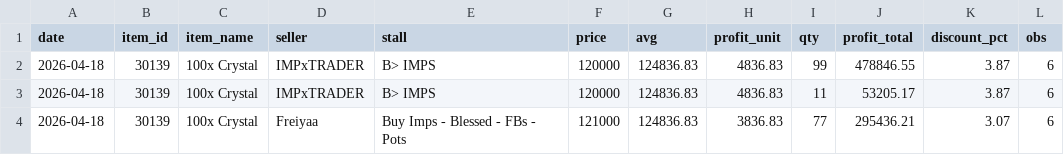
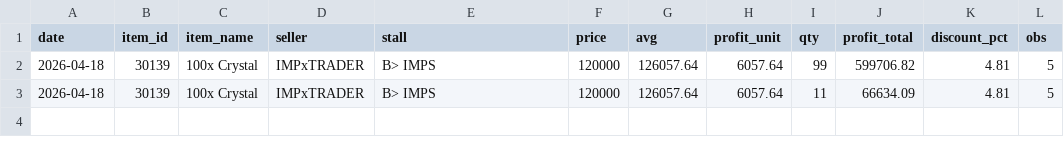
Before and after one commit to Bunencio/moon-discounts, a CSV file: docs/profit_hits_ge_20000.csv, drawn as a sheet.

```diff
--- a/docs/profit_hits_ge_20000.csv
+++ b/docs/profit_hits_ge_20000.csv
@@ -1,4 +1,3 @@
 date,item_id,item_name,seller,stall,price,avg,profit_unit,qty,profit_total,discount_pct,obs
-2026-04-18,30139,100x Crystal,IMPxTRADER,B> IMPS,120000,124836.83,4836.83,99,478846.55,3.87,6
-2026-04-18,30139,100x Crystal,IMPxTRADER,B> IMPS,120000,124836.83,4836.83,11,53205.17,3.87,6
-2026-04-18,30139,100x Crystal,Freiyaa,Buy Imps - Blessed - FBs - Pots,121000,124836.83,3836.83,77,295436.21,3.07,6
+2026-04-18,30139,100x Crystal,IMPxTRADER,B> IMPS,120000,126057.64,6057.64,99,599706.82,4.81,5
+2026-04-18,30139,100x Crystal,IMPxTRADER,B> IMPS,120000,126057.64,6057.64,11,66634.09,4.81,5
```
